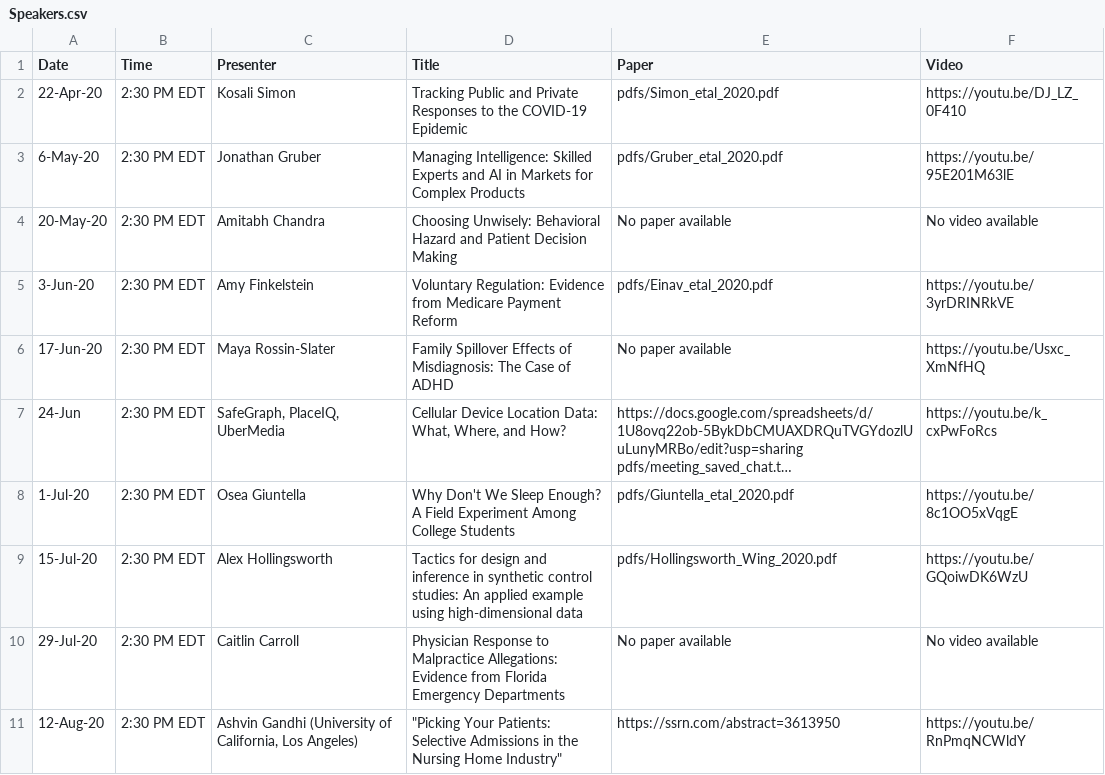
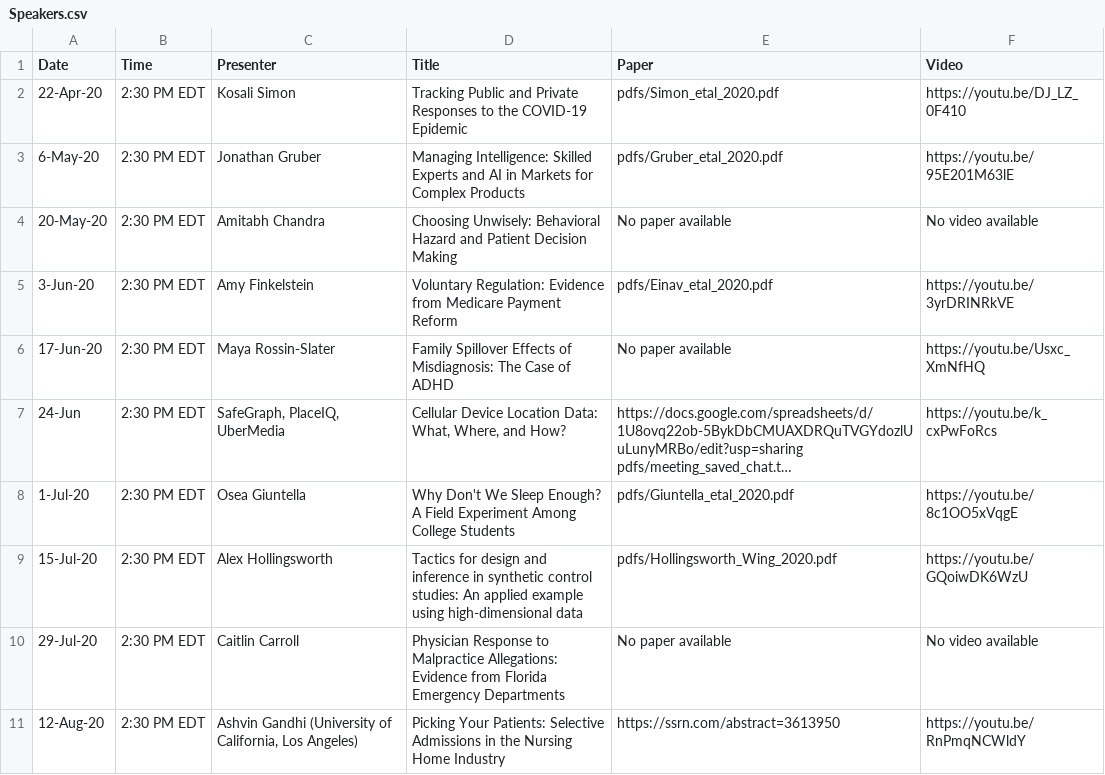
Before and after one commit to ernbilen/EHEC-website, a CSV file: _data/Speakers.csv, drawn as a sheet; long unchanged cells end in …; the diff names each change by its address in the sheet, - before the commit and + after, or states it on an @@ line.

```diff
--- a/_data/Speakers.csv
+++ b/_data/Speakers.csv
-D11 (Title): "Picking Your Patients: Selective Admissions in the Nursing Home Industry"
+D11 (Title): Picking Your Patients: Selective Admissions in the Nursing Home Industry
```
Also changed, not shown: _data/speakers.csv.
